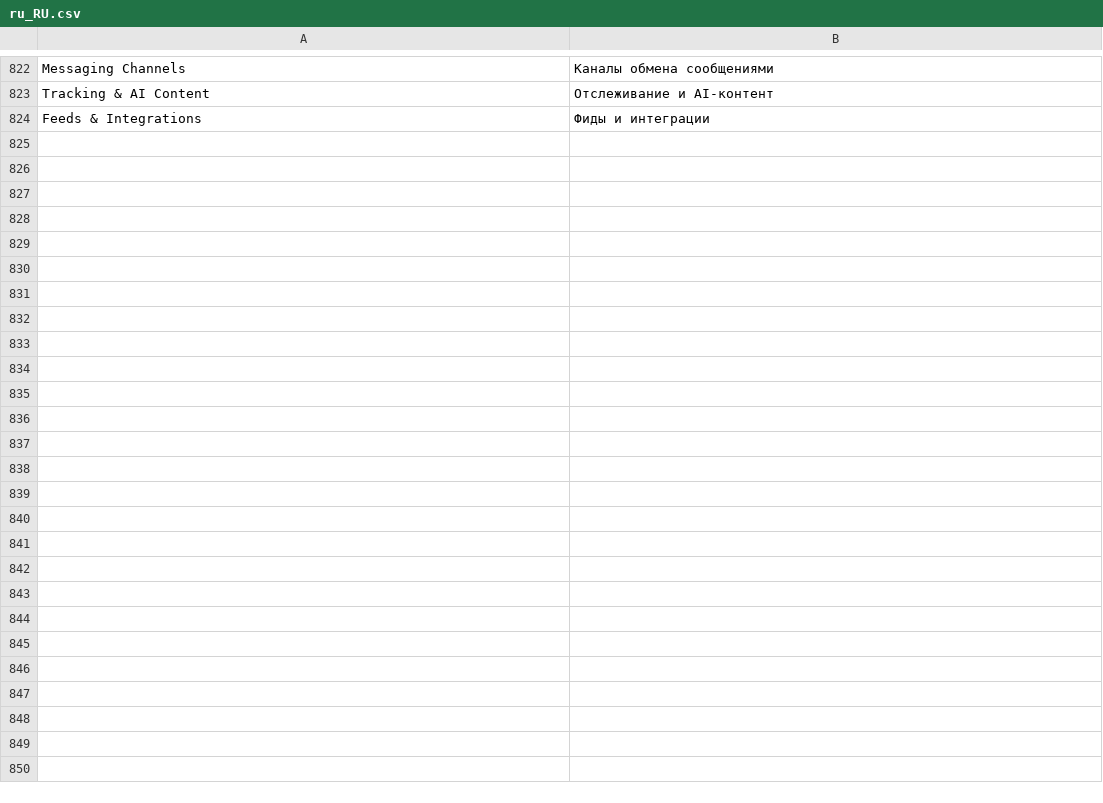
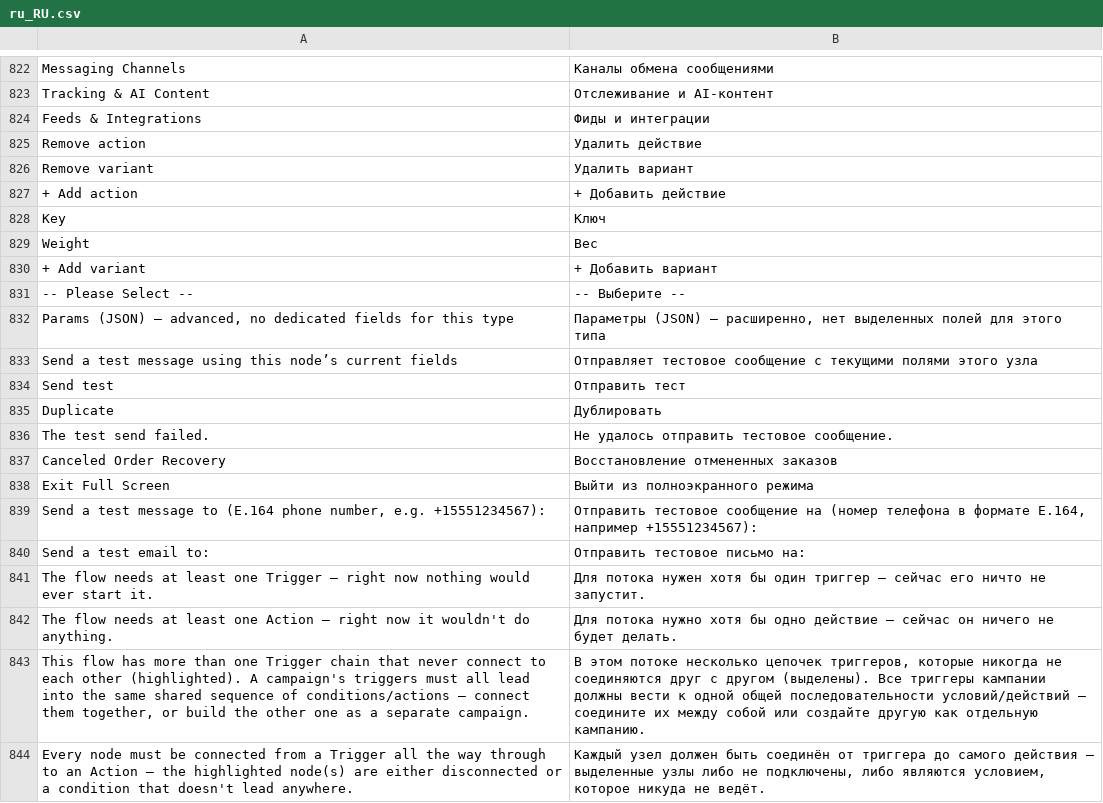
Before and after one commit to michalper/ordo, a CSV file: i18n/ru_RU.csv, drawn as a sheet; only a part is shown, gaps mark what is left out; the diff covers the shown part only; the diff names each change by its address in the sheet, - before the commit and + after, or states it on an @@ line.

```diff
--- a/i18n/ru_RU.csv
+++ b/i18n/ru_RU.csv
+row 825: Remove action | Удалить действие
+row 826: Remove variant | Удалить вариант
+row 827: + Add action | + Добавить действие
+row 828: Key | Ключ
+row 829: Weight | Вес
+row 830: + Add variant | + Добавить вариант
+row 831: -- Please Select -- | -- Выберите --
+row 832: Params (JSON) — advanced, no dedicated fields for this type | Параметры (JSON) — расширенно, нет выделенных полей для этого типа
+row 833: Send a test message using this node’s current fields | Отправляет тестовое сообщение с текущими полями этого узла
+row 834: Send test | Отправить тест
+row 835: Duplicate | Дублировать
+row 836: The test send failed. | Не удалось отправить тестовое сообщение.
+row 837: Canceled Order Recovery | Восстановление отмененных заказов
+row 838: Exit Full Screen | Выйти из полноэкранного режима
+row 839: Send a test message to (E.164 phone number, e.g. +15551234567): | Отправить тестовое сообщение на (номер телефона в формате E.164, например +15551234567):
+row 840: Send a test email to: | Отправить тестовое письмо на:
+row 841: The flow needs at least one Trigger — right now nothing would ever start it. | Для потока нужен хотя бы один триггер — сейчас его ничто не запустит.
+row 842: The flow needs at least one Action — right now it wouldn't do anything. | Для потока нужно хотя бы одно действие — сейчас он ничего не будет делать.
+row 843: This flow has more than one Trigger chain that never connect to each other (highlighted). A campaign's triggers must all lead into the same shared sequence of conditions/actions — connect them together, or build the other one as a separate campaign. | В этом потоке несколько цепочек триггеров, которые никогда не соединяются друг с другом (выделены). Все триггеры кампании должны вести к одной общей последовательности условий/действий — соедините их между собой или создайте другую как отдельную кампанию.
+row 844: Every node must be connected from a Trigger all the way through to an Action — the highlighted node(s) are either disconnected or a condition that doesn't lead anywhere. | Каждый узел должен быть соединён от триггера до самого действия — выделенные узлы либо не подключены, либо являются условием, которое никуда не ведёт.
```
Also changed, not shown: 42 added rows elsewhere in this file, i18n/de_DE.csv, i18n/es_ES.csv, 14 other files.
